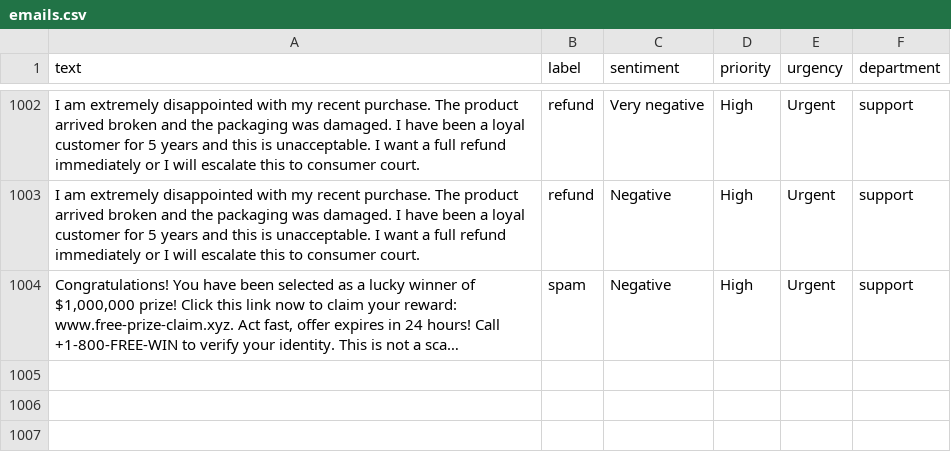
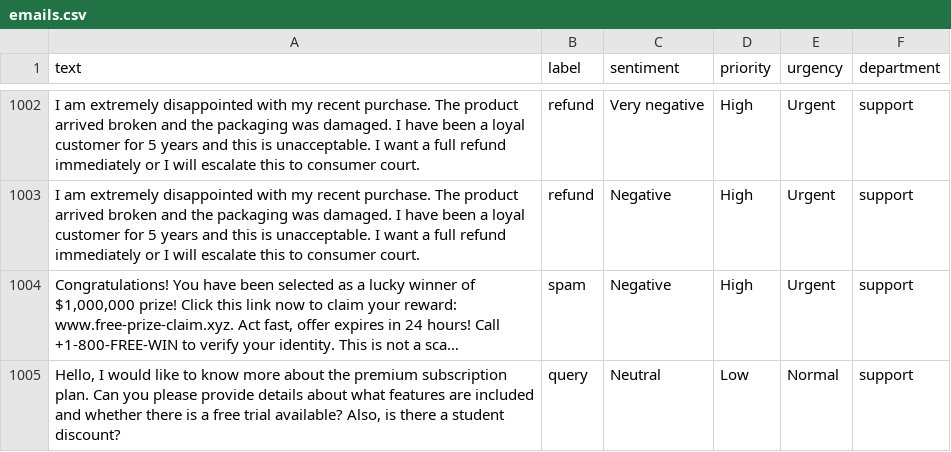
Before and after one commit to RAGHURAJ09/Email-Intelligence-System-Mini-Project, a CSV file: dataset/emails.csv, drawn as a sheet; only a part is shown, gaps mark what is left out; long unchanged cells end in …; the diff names each change by its address in the sheet, - before the commit and + after, or states it on an @@ line.

```diff
--- a/dataset/emails.csv
+++ b/dataset/emails.csv
+row 1005: Hello, I would like to know more about the premium subscription plan. Can you please provide details about what features are included and whether there is a free trial available? Also, is there a student discount? | query | Neutral | Low | Normal | support
```
Also changed, not shown: 7 other files.
